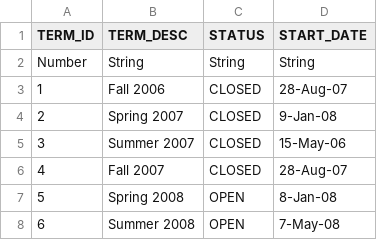
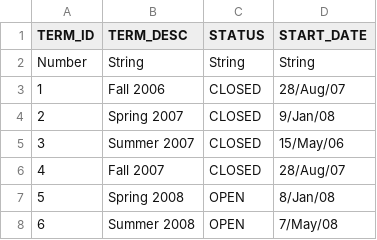
Before and after one commit to data-science-work/princ_data_science_sql_homework, a CSV file: term.csv, drawn as a sheet.

```diff
--- a/term.csv
+++ b/term.csv
@@ -2,7 +2,7 @@ TERM_ID,TERM_DESC,STATUS,START_DATE
 Number,String,String,String
-1,Fall 2006,CLOSED,28-Aug-07
-2,Spring 2007,CLOSED,9-Jan-08
-3,Summer 2007,CLOSED,15-May-06
-4,Fall 2007,CLOSED,28-Aug-07
-5,Spring 2008,OPEN,8-Jan-08
-6,Summer 2008,OPEN,7-May-08
+1,Fall 2006,CLOSED,28/Aug/07
+2,Spring 2007,CLOSED,9/Jan/08
+3,Summer 2007,CLOSED,15/May/06
+4,Fall 2007,CLOSED,28/Aug/07
+5,Spring 2008,OPEN,8/Jan/08
+6,Summer 2008,OPEN,7/May/08
```
Also changed, not shown: course.csv, location.csv, 7 other files.
